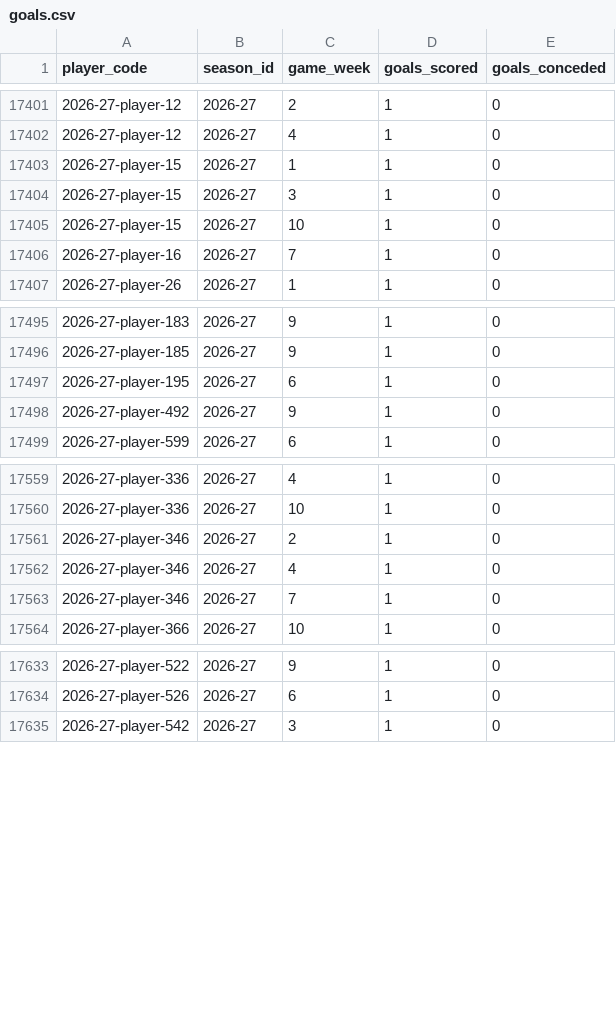
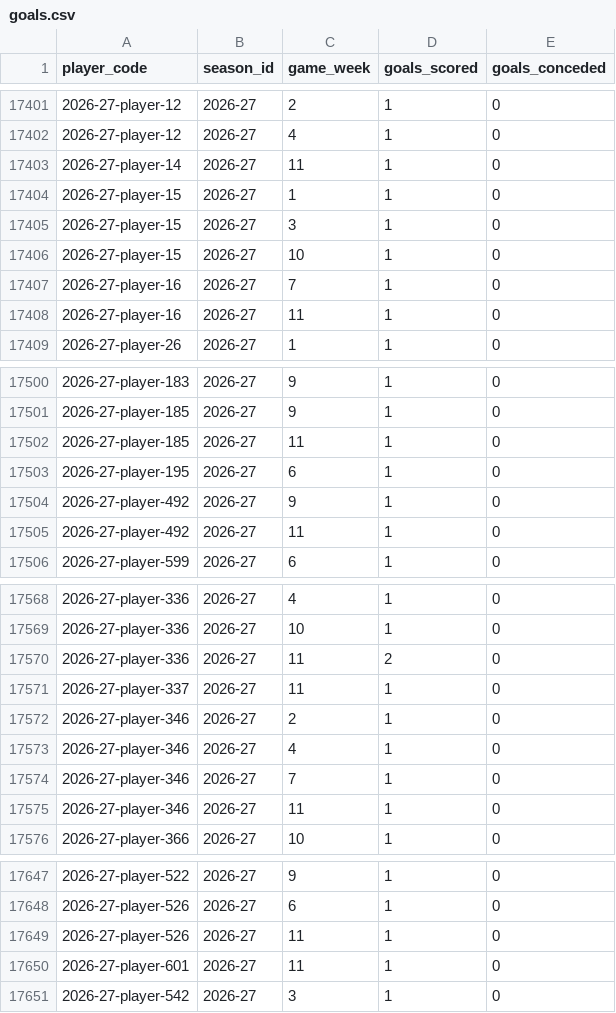
Before and after one commit to ThomasAllan/Select-Fantasy-Football-Auction, a CSV file: data/goals.csv, drawn as a sheet; only a part is shown, gaps mark what is left out; the diff covers the shown part only.

```diff
--- a/data/goals.csv
+++ b/data/goals.csv
@@ -17402,2 +17402,3 @@ player_code,season_id,game_week,goals_scored,goals_conceded
 2026-27-player-12,2026-27,4,1,0
+2026-27-player-14,2026-27,11,1,0
 2026-27-player-15,2026-27,1,1,0
@@ -17406,2 +17407,3 @@ player_code,season_id,game_week,goals_scored,goals_conceded
 2026-27-player-16,2026-27,7,1,0
+2026-27-player-16,2026-27,11,1,0
 2026-27-player-26,2026-27,1,1,0
@@ -17496,4 +17501,6 @@ player_code,season_id,game_week,goals_scored,goals_conceded
 2026-27-player-185,2026-27,9,1,0
+2026-27-player-185,2026-27,11,1,0
 2026-27-player-195,2026-27,6,1,0
 2026-27-player-492,2026-27,9,1,0
+2026-27-player-492,2026-27,11,1,0
 2026-27-player-599,2026-27,6,1,0
@@ -17560,2 +17569,4 @@ player_code,season_id,game_week,goals_scored,goals_conceded
 2026-27-player-336,2026-27,10,1,0
+2026-27-player-336,2026-27,11,2,0
+2026-27-player-337,2026-27,11,1,0
 2026-27-player-346,2026-27,2,1,0
@@ -17563,2 +17574,3 @@ player_code,season_id,game_week,goals_scored,goals_conceded
 2026-27-player-346,2026-27,7,1,0
+2026-27-player-346,2026-27,11,1,0
 2026-27-player-366,2026-27,10,1,0
@@ -17634,2 +17648,4 @@ player_code,season_id,game_week,goals_scored,goals_conceded
 2026-27-player-526,2026-27,6,1,0
+2026-27-player-526,2026-27,11,1,0
+2026-27-player-601,2026-27,11,1,0
 2026-27-player-542,2026-27,3,1,0
```
Also changed, not shown: 7 added rows elsewhere in this file, data/seasons.csv, data/standings.csv, 1 other file.
